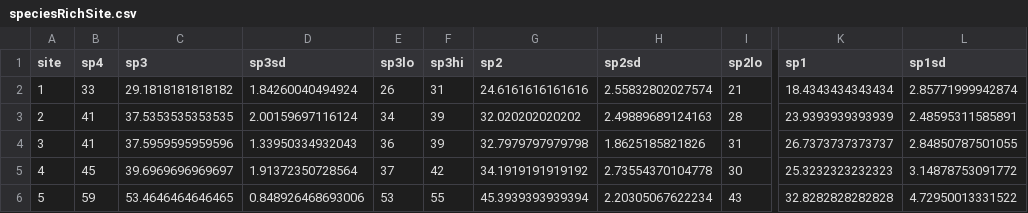
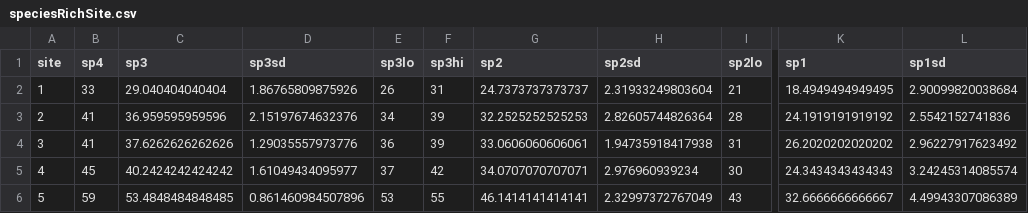
Before and after one commit to thijschr/reducedSamplingEffort, a CSV file: output/speciesRichSite.csv, drawn as a sheet; only a part is shown, gaps mark what is left out; the diff covers the shown part only; the diff names each change by its address in the sheet, - before the commit and + after, or states it on an @@ line.

Commit message:
Updated speciesRichSite.csv file

```diff
--- a/output/speciesRichSite.csv
+++ b/output/speciesRichSite.csv
-C2 (sp3): 29.1818181818182
+C2 (sp3): 29.040404040404
-D2 (sp3sd): 1.84260040494924
+D2 (sp3sd): 1.86765809875926
-G2 (sp2): 24.6161616161616
+G2 (sp2): 24.7373737373737
-H2 (sp2sd): 2.55832802027574
+H2 (sp2sd): 2.31933249803604
-K2 (sp1): 18.4343434343434
+K2 (sp1): 18.4949494949495
-L2 (sp1sd): 2.85771999942874
+L2 (sp1sd): 2.90099820038684
-C3 (sp3): 37.5353535353535
+C3 (sp3): 36.959595959596
-D3 (sp3sd): 2.00159697116124
+D3 (sp3sd): 2.15197674632376
-G3 (sp2): 32.020202020202
+G3 (sp2): 32.2525252525253
-H3 (sp2sd): 2.49889689124163
+H3 (sp2sd): 2.82605744826364
-K3 (sp1): 23.9393939393939
+K3 (sp1): 24.1919191919192
-L3 (sp1sd): 2.48595311585891
+L3 (sp1sd): 2.5542152741836
-C4 (sp3): 37.5959595959596
+C4 (sp3): 37.6262626262626
-D4 (sp3sd): 1.33950334932043
+D4 (sp3sd): 1.29035557973776
-G4 (sp2): 32.7979797979798
+G4 (sp2): 33.0606060606061
-H4 (sp2sd): 1.8625185821826
+H4 (sp2sd): 1.94735918417938
-K4 (sp1): 26.7373737373737
+K4 (sp1): 26.2020202020202
-L4 (sp1sd): 2.84850787501055
+L4 (sp1sd): 2.96227917623492
-C5 (sp3): 39.6969696969697
+C5 (sp3): 40.2424242424242
-D5 (sp3sd): 1.91372350728564
+D5 (sp3sd): 1.61049434095977
-G5 (sp2): 34.1919191919192
+G5 (sp2): 34.0707070707071
-H5 (sp2sd): 2.73554370104778
+H5 (sp2sd): 2.976960939234
-K5 (sp1): 25.3232323232323
+K5 (sp1): 24.3434343434343
-L5 (sp1sd): 3.14878753091772
+L5 (sp1sd): 3.24245314085574
-C6 (sp3): 53.4646464646465
+C6 (sp3): 53.4848484848485
-D6 (sp3sd): 0.848926468693006
+D6 (sp3sd): 0.861460984507896
-G6 (sp2): 45.3939393939394
+G6 (sp2): 46.1414141414141
-H6 (sp2sd): 2.20305067622234
+H6 (sp2sd): 2.32997372767049
-K6 (sp1): 32.8282828282828
+K6 (sp1): 32.6666666666667
-L6 (sp1sd): 4.72950013331522
+L6 (sp1sd): 4.49943307086389
```
Also changed, not shown: 136 edited cells elsewhere in this file.
